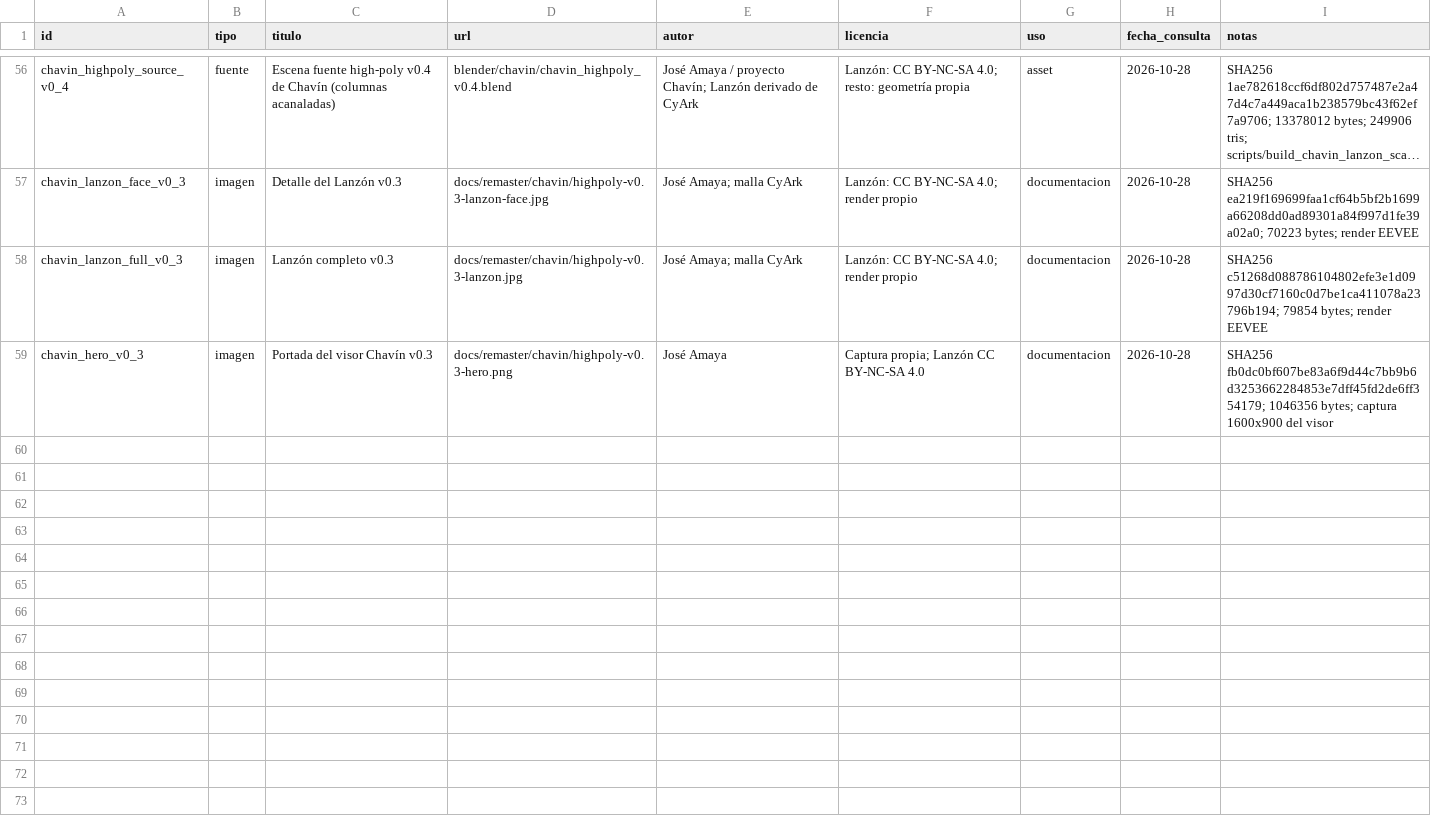
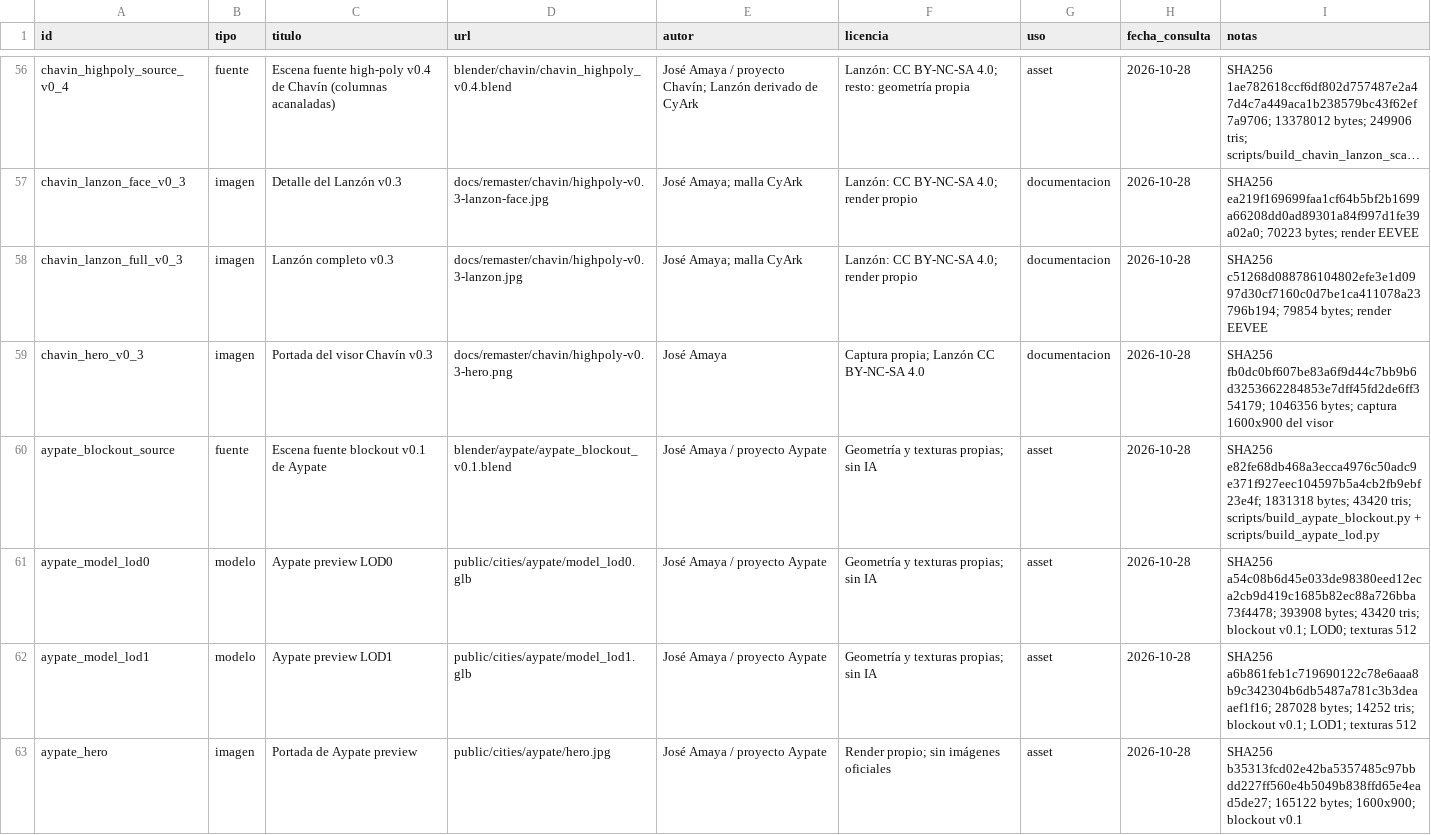
Before and after one commit to joseamaya/ciudades-sagradas, a CSV file: docs/fuentes/registro-assets.csv, drawn as a sheet; only a part is shown, gaps mark what is left out; long unchanged cells end in …; the diff names each change by its address in the sheet, - before the commit and + after, or states it on an @@ line.

Commit message:
feat(aypate): preview web v0.1 con blockout (#18)
* feat(aypate): preview web v0.1 con blockout

* chore(aypate): retirar helper de montañas sin uso

```diff
--- a/docs/fuentes/registro-assets.csv
+++ b/docs/fuentes/registro-assets.csv
+row 60: aypate_blockout_source | fuente | Escena fuente blockout v0.1 de Aypate | blender/aypate/aypate_blockout_v0.1.blend | José Amaya / proyecto Aypate | Geometría y texturas propias; sin IA | asset | 2026-10-28 | SHA256 e82fe68db468a3ecca4976c50adc9e371f927eec104597b5a4cb2fb9ebf23e4f; 1831318 bytes; 43420 tris; scripts/build_aypate_blockout.py + scripts/build_aypate_lod.py
+row 61: aypate_model_lod0 | modelo | Aypate preview LOD0 | public/cities/aypate/model_lod0.glb | José Amaya / proyecto Aypate | Geometría y texturas propias; sin IA | asset | 2026-10-28 | SHA256 a54c08b6d45e033de98380eed12eca2cb9d419c1685b82ec88a726bba73f4478; 393908 bytes; 43420 tris; blockout v0.1; LOD0; texturas 512
+row 62: aypate_model_lod1 | modelo | Aypate preview LOD1 | public/cities/aypate/model_lod1.glb | José Amaya / proyecto Aypate | Geometría y texturas propias; sin IA | asset | 2026-10-28 | SHA256 a6b861feb1c719690122c78e6aaa8b9c342304b6db5487a781c3b3deaaef1f16; 287028 bytes; 14252 tris; blockout v0.1; LOD1; texturas 512
+row 63: aypate_hero | imagen | Portada de Aypate preview | public/cities/aypate/hero.jpg | José Amaya / proyecto Aypate | Render propio; sin imágenes oficiales | asset | 2026-10-28 | SHA256 b35313fcd02e42ba5357485c97bbdd227ff560e4b5049b838ffd65e4ead5de27; 165122 bytes; 1600x900; blockout v0.1
```
Also changed, not shown: 22 other files.
